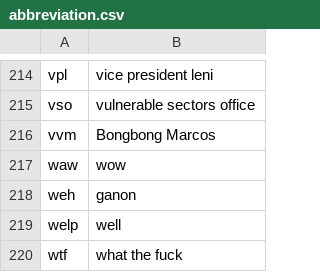
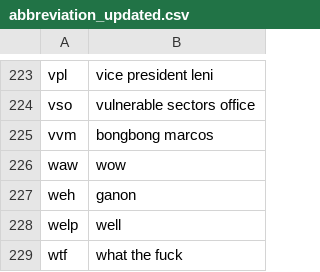
Before and after one commit to julscast/Thesis_2, a CSV file: abbreviation_updated.csv (was abbreviation.csv), drawn as a sheet; only a part is shown, gaps mark what is left out; the diff covers the shown part only.

```diff
--- a/abbreviation.csv
+++ b/abbreviation_updated.csv
@@ -216,3 +225,3 @@ vpl,vice president leni
 vso,vulnerable sectors office
-vvm,Bongbong Marcos
+vvm,bongbong marcos
 waw,wow
```
Also changed, not shown: 10 added rows, 1 removed row and 3 edited cells elsewhere in this file, 11 other files.
